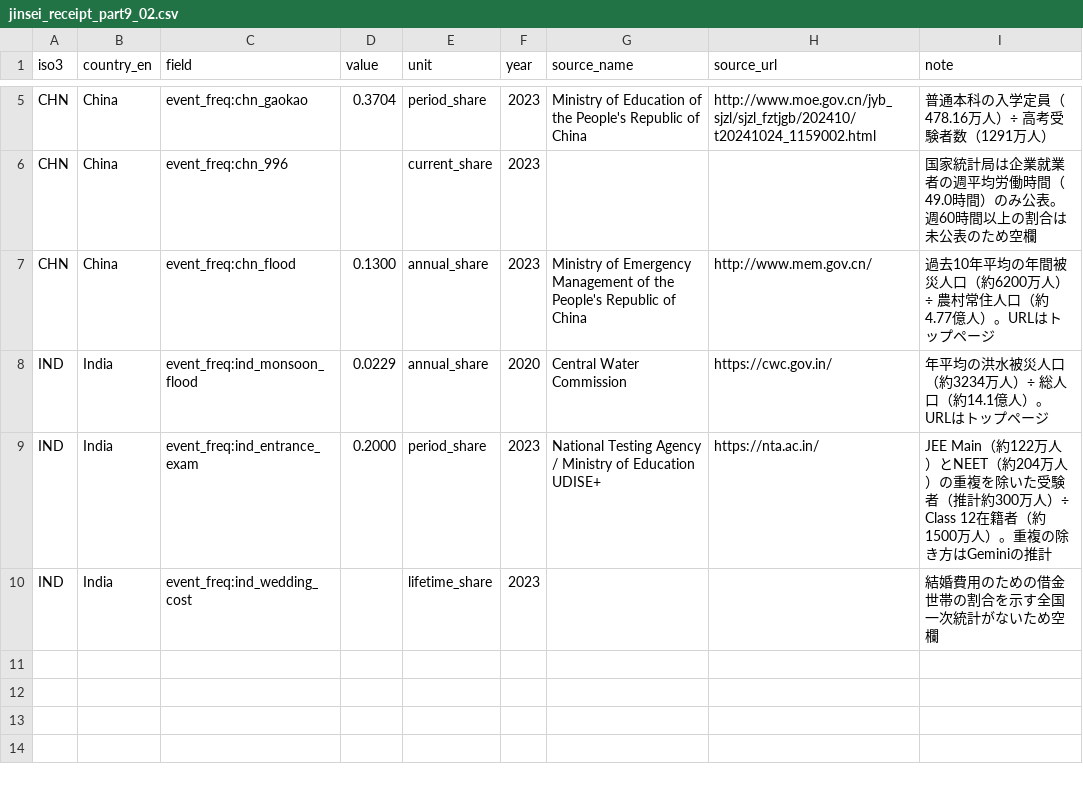
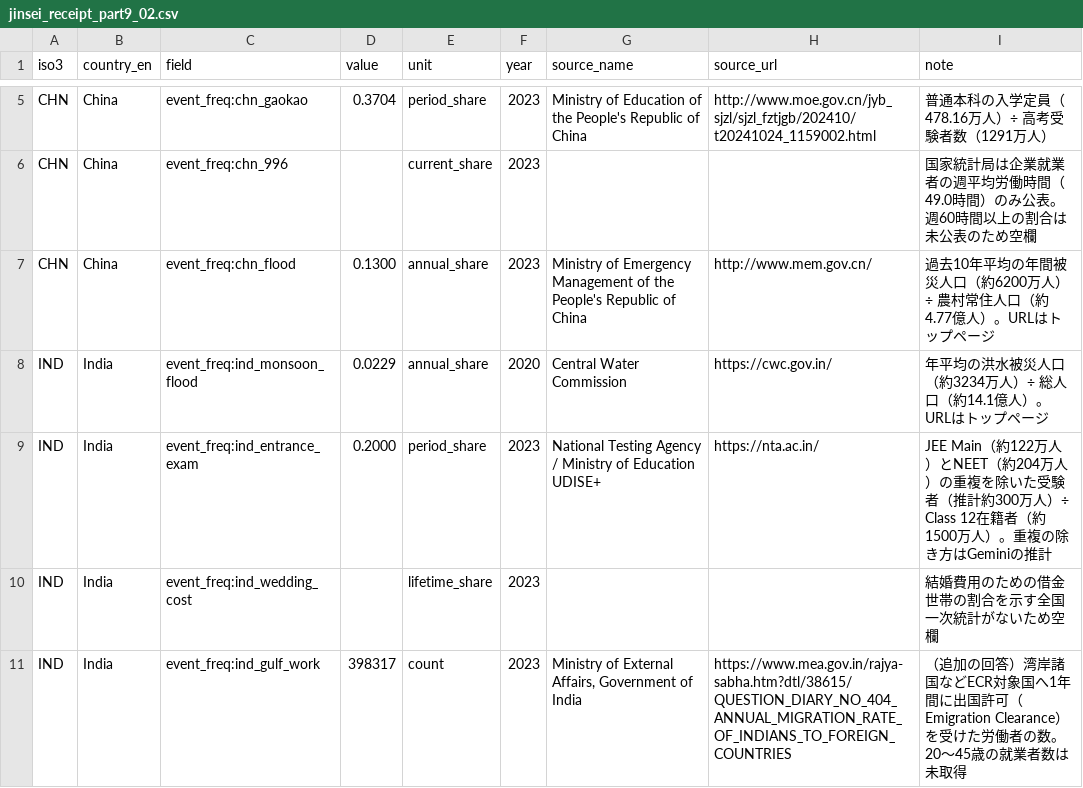
Before and after one commit to yaoshishensota11-byte/jinsei-receipt, a CSV file: data/world/manual/jinsei_receipt_part9_02.csv, drawn as a sheet; only a part is shown, gaps mark what is left out; the diff names each change by its address in the sheet, - before the commit and + after, or states it on an @@ line.

```diff
--- a/data/world/manual/jinsei_receipt_part9_02.csv
+++ b/data/world/manual/jinsei_receipt_part9_02.csv
+row 11: IND | India | event_freq:ind_gulf_work | 398317 | count | 2023 | Ministry of External Affairs, Government of India | https://www.mea.gov.in/rajya-sabha.htm?dtl/38615/QUESTION_DIARY_NO_404_ANNUAL_MIGRATION_RATE_OF_INDIANS_TO_FOREIGN_COUNTRIES | （追加の回答）湾岸諸国などECR対象国へ1年間に出国許可（Emigration Clearance）を受けた労働者の数。20〜45歳の就業者数は未取得
```
Also changed, not shown: 1 other file.
